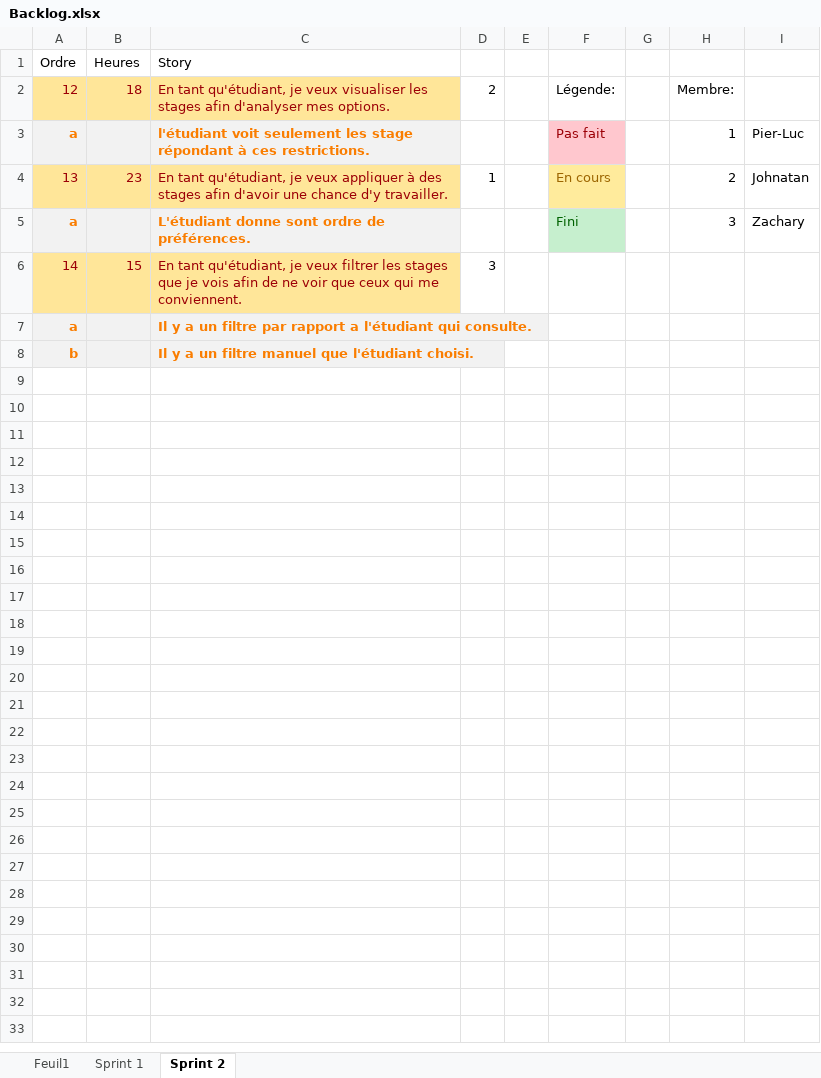
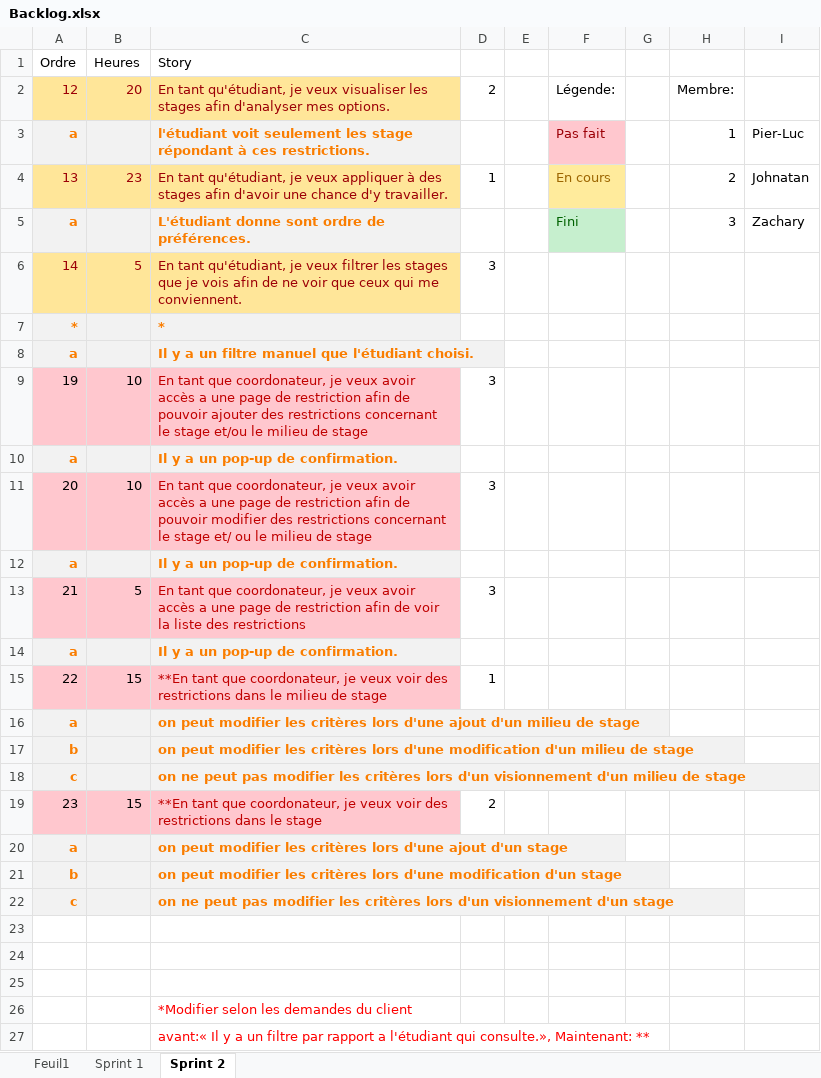
Before and after one commit to zacouse/GestionStages, an Excel workbook: Documentation/Backlog.xlsx, sheet Sprint 2, drawn as a sheet; values as stored, in another font and other column widths than the file's, no borders; addresses are those after the commit; the diff names each change by its address in the sheet, - before the commit and + after, or states it on an @@ line.

Commit message:
Backlog and Diagramme de classe

```diff
--- a/Documentation/Backlog.xlsx (sheet Sprint 2)
+++ b/Documentation/Backlog.xlsx (sheet Sprint 2)
-B2 (Heures): 18
+B2 (Heures): 20
-B6 (Heures): 15
+B6 (Heures): 5
+row 7: * |  | *
-C8 (Story): …un filtre par rapport a l'étudiant qui consulte.
+C8 (Story): …un filtre manuel que l'étudiant choisi.
+row 9: 19 | 10 | En tant que coordonateur, je veux avoir accès a une page de restriction afin de pouvoir ajouter des restrictions concernant le stage et/ou le milieu de stage | 3
+row 10: a |  | Il y a un pop-up de confirmation.
+row 11: 20 | 10 | En tant que coordonateur, je veux avoir accès a une page de restriction afin de pouvoir modifier des restrictions concernant le stage et/ ou le milieu de stage | 3
+row 12: a |  | Il y a un pop-up de confirmation.
+row 13: 21 | 5 | En tant que coordonateur, je veux avoir accès a une page de restriction afin de voir la liste des restrictions | 3
+row 14: a |  | Il y a un pop-up de confirmation.
+row 15: 22 | 15 | **En tant que coordonateur, je veux voir des restrictions dans le milieu de stage | 1
+row 16: a |  | on peut modifier les critères lors d'une ajout d'un milieu de stage
+row 17: b |  | on peut modifier les critères lors d'une modification d'un milieu de stage
+row 18: c |  | on ne peut pas modifier les critères lors d'un visionnement d'un milieu de stage
+row 19: 23 | 15 | **En tant que coordonateur, je veux voir des restrictions dans le stage | 2
+row 20: a |  | on peut modifier les critères lors d'une ajout d'un stage
-C21 (Story): Il y a un filtre manuel que l'étudiant choisi.
+C21 (Story): on peut modifier les critères lors d'une modification d'un stage
+row 22: c |  | on ne peut pas modifier les critères lors d'un visionnement d'un stage
+row 23: (empty)
+row 24: (empty)
+row 25: (empty)
+row 26:  |  | *Modifier selon les demandes du client
+row 27:  |  | avant:« Il y a un filtre par rapport a l'étudiant qui consulte.», Maintenant: **
```
Also changed, not shown: 1 other file.
